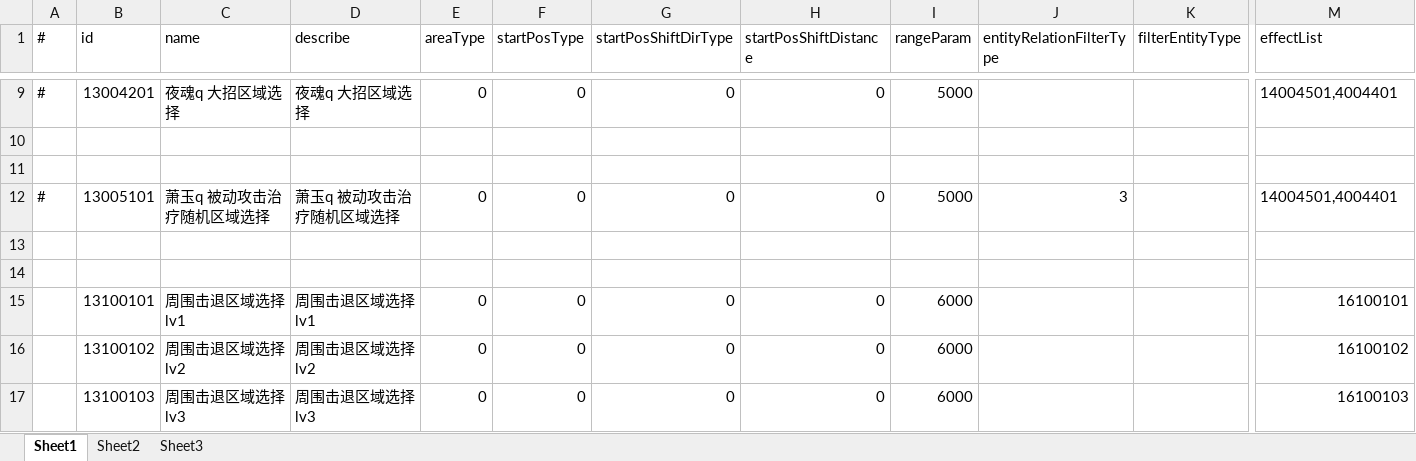
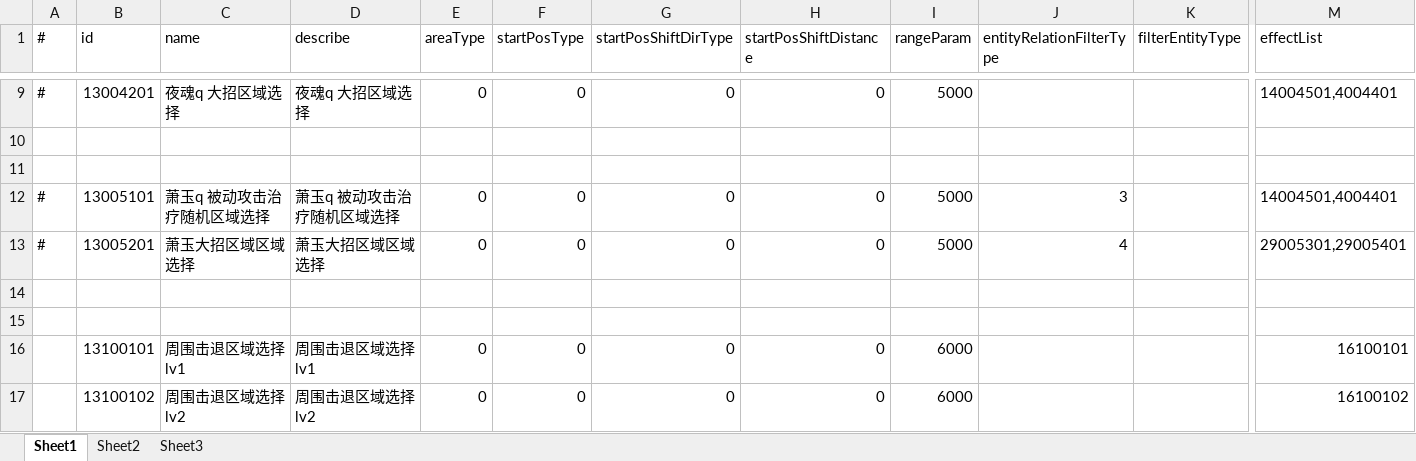
Before and after one commit to thanklzhang/001_GameFramework_Config, an Excel workbook: data_config/AreaEffect.xlsx, sheet Sheet1, drawn as a sheet; only a part is shown, gaps mark what is left out; the shorter side is filled out with more unchanged rows; values as stored, in another font and other column widths than the file's, no borders; rows hold the shown columns only; the diff names each change by its address in the sheet, - before the commit and + after, or states it on an @@ line.

```diff
--- a/data_config/AreaEffect.xlsx (sheet Sheet1)
+++ b/data_config/AreaEffect.xlsx (sheet Sheet1)
+row 13: # | 13005201 | 萧玉大招区域区域选择 | 萧玉大招区域区域选择 | 0 | 0 | 0 | 0 | 5000 | 4 |  | 29005301,29005401
```
Also changed, not shown: data_config/BattleAttributeGroup.xlsx, data_config/BuffEffect.xlsx, 18 other files.
